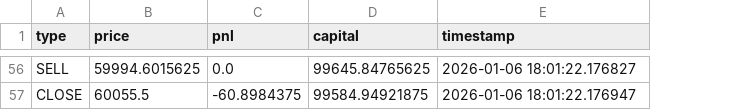
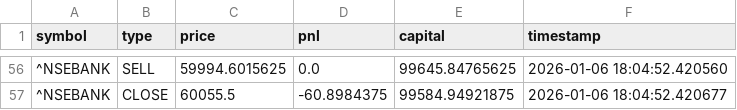
Before and after one commit to MaheshUmale/market-memory-model, a CSV file: banknifty_trade_log.csv, drawn as a sheet; only a part is shown, gaps mark what is left out; addresses are those after the commit; the diff covers the shown part only; the diff names each change by its address in the sheet, - before the commit and + after, or states it on an @@ line.

```diff
--- a/banknifty_trade_log.csv
+++ b/banknifty_trade_log.csv
+column A (symbol), rows 56-57: ^NSEBANK | ^NSEBANK
-F56 (timestamp): 2026-01-06 18:01:22.176827
+F56 (timestamp): 2026-01-06 18:04:52.420560
-F57 (timestamp): 2026-01-06 18:01:22.176947
+F57 (timestamp): 2026-01-06 18:04:52.420677
```
Also changed, not shown: 54 edited cells elsewhere in this file, nifty_trade_log.csv, 2 other files.
